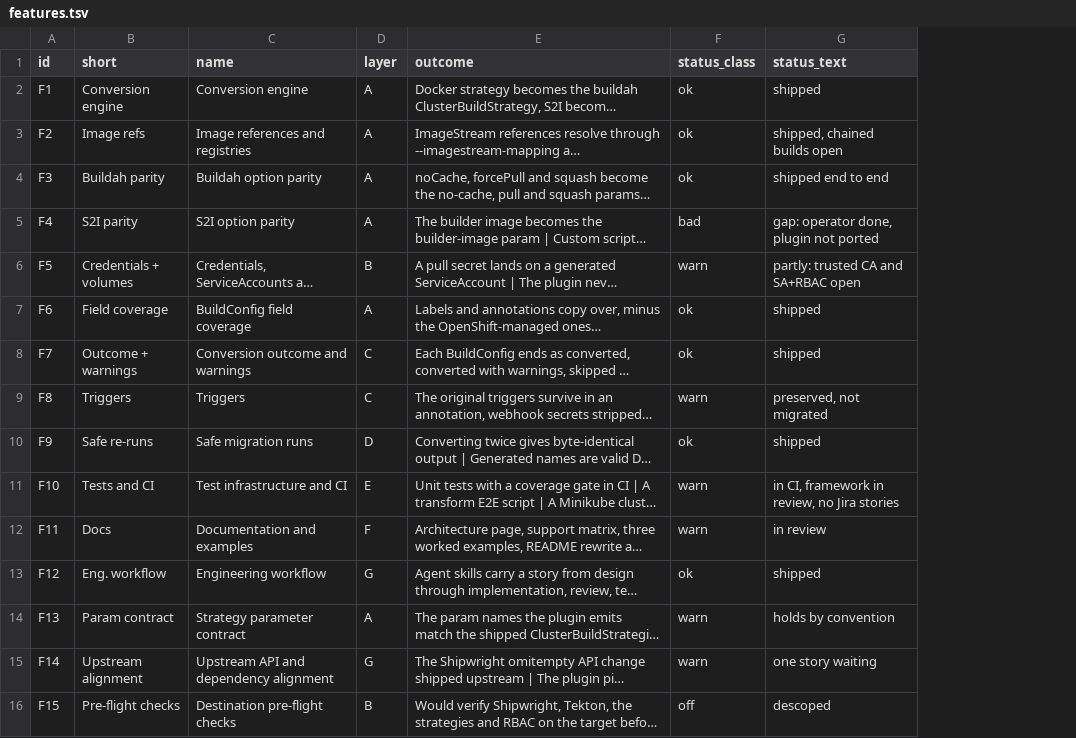
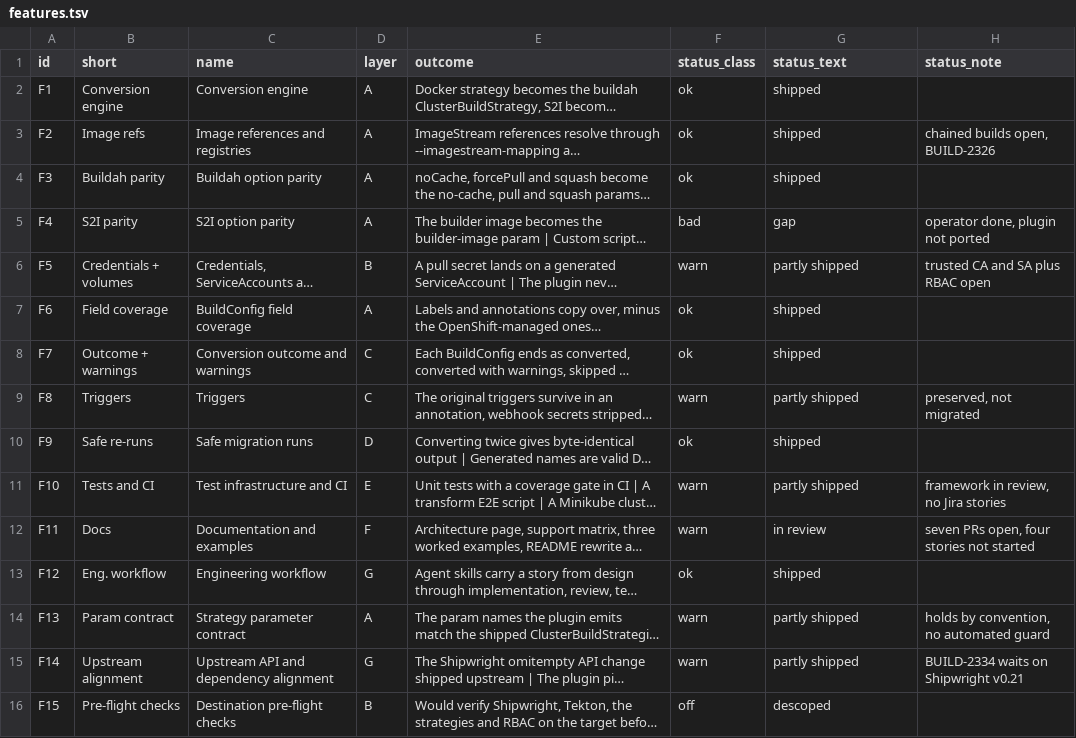
Before and after one commit to psrvere/buildconfig-migration-map, a TSV file: data/features.tsv, drawn as a sheet; long unchanged cells end in …; the diff names each change by its address in the sheet, - before the commit and + after, or states it on an @@ line.

```diff
--- a/data/features.tsv
+++ b/data/features.tsv
+column H (status_note), rows 3-15: chained builds open, BUILD-2326 |  | operator done, plugin not ported | trusted CA and SA plus RBAC open |  |  | preserved, not migrated |  | framework in review, no Jira stories | seven PRs open, four stories not started |  | holds by convention, no automated guard | BUILD-2334 waits on Shipwright v0.21
-G3 (status_text): shipped, chained builds open
+G3 (status_text): shipped
-G4 (status_text): shipped end to end
+G4 (status_text): shipped
-G5 (status_text): gap: operator done, plugin not ported
+G5 (status_text): gap
-G6 (status_text): partly: trusted CA and SA+RBAC open
+G6 (status_text): partly shipped
-G9 (status_text): preserved, not migrated
+G9 (status_text): partly shipped
-G11 (status_text): in CI, framework in review, no Jira stories
+G11 (status_text): partly shipped
-G14 (status_text): holds by convention
+G14 (status_text): partly shipped
-G15 (status_text): one story waiting
+G15 (status_text): partly shipped
```
Also changed, not shown: 3 other files.
